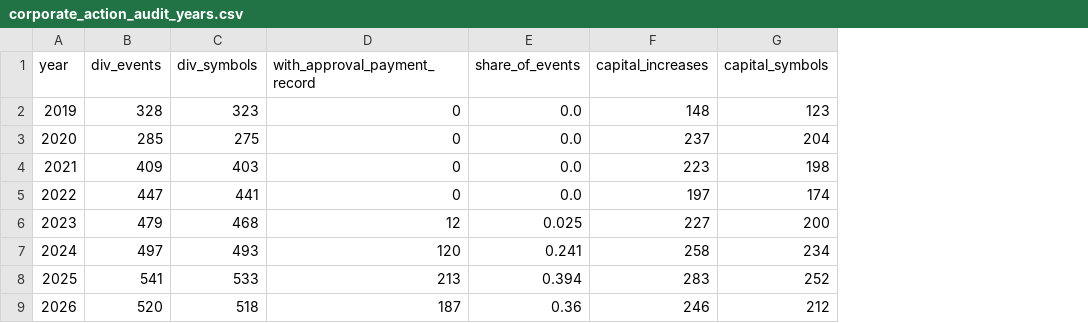
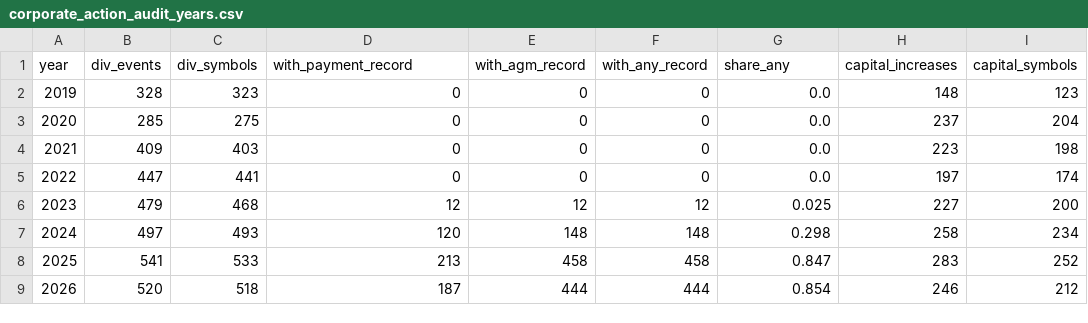
Before and after one commit to sinamzus/smart_investment_management, a CSV file: data/research/corporate_action_audit_years.csv, drawn as a sheet; addresses are those after the commit; the diff names each change by its address in the sheet, - before the commit and + after, or states it on an @@ line.

```diff
--- a/data/research/corporate_action_audit_years.csv
+++ b/data/research/corporate_action_audit_years.csv
+column E (with_agm_record), rows 2-9: 0 | 0 | 0 | 0 | 12 | 148 | 458 | 444
+column F (with_any_record), rows 2-9: 0 | 0 | 0 | 0 | 12 | 148 | 458 | 444
-D1: with_approval_payment_record
+D1: with_payment_record
-G1: share_of_events
+G1: share_any
-G7 (share_any): 0.241
+G7 (share_any): 0.298
-G8 (share_any): 0.394
+G8 (share_any): 0.847
-G9 (share_any): 0.36
+G9 (share_any): 0.854
```
Also changed, not shown: data/research/corporate_action_audit_symbols.csv, 5 other files.
